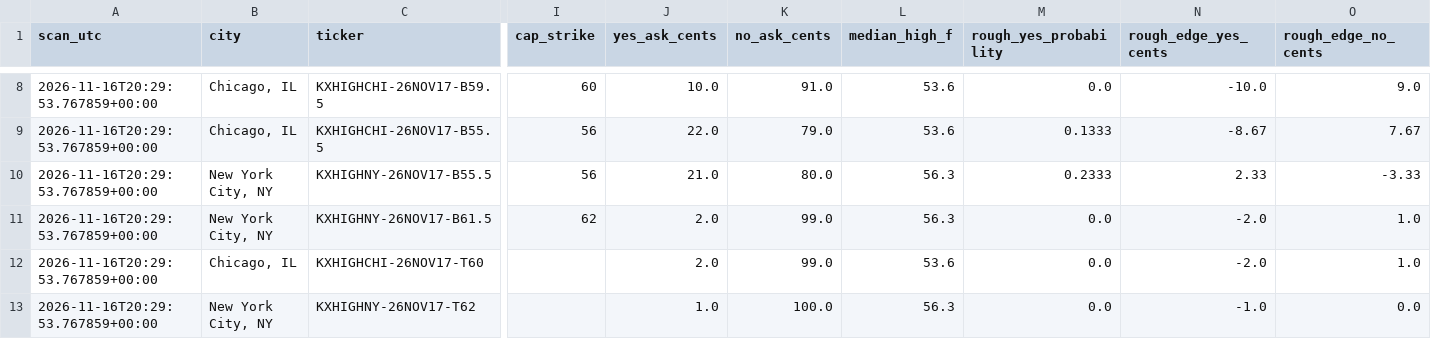
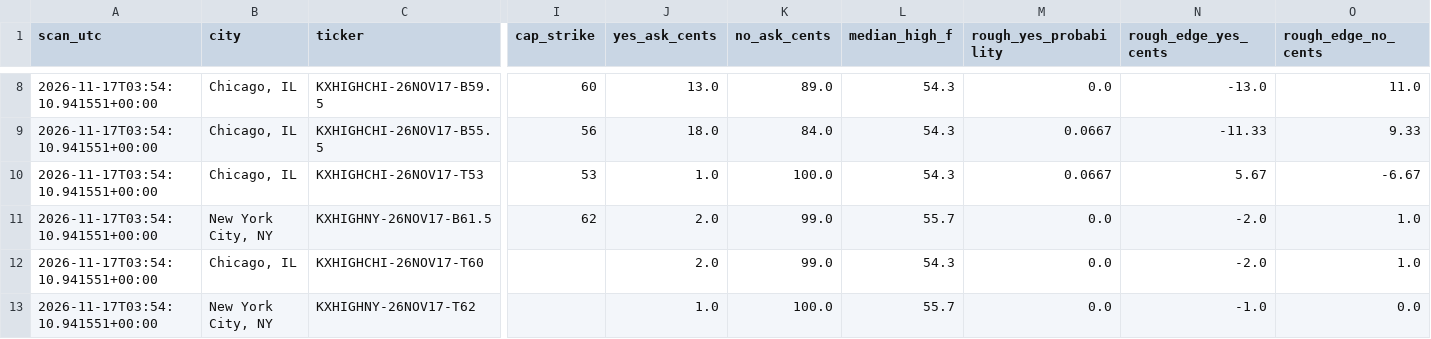
Before and after one commit to hpsyntheticoilsusa-gif/kalshi-ai-paper-trader, a CSV file: data/weather_candidates.csv, drawn as a sheet; only a part is shown, gaps mark what is left out; removed rows and columns are numbered as before the commit, all else as after; rows hold the shown columns only; the diff covers the shown part only; the diff names each change by its address in the sheet, - before the commit and + after, or states it on an @@ line.

```diff
--- a/data/weather_candidates.csv
+++ b/data/weather_candidates.csv
-A8:A9 (scan_utc): 2026-11-16T20:29:53.767859+00:00
+A8:A9 (scan_utc): 2026-11-17T03:54:10.941551+00:00
-J8 (yes_ask_cents): 10.0
+J8 (yes_ask_cents): 13.0
-K8 (no_ask_cents): 91.0
+K8 (no_ask_cents): 89.0
-L8:L9 (median_high_f): 53.6
+L8:L9 (median_high_f): 54.3
-N8 (rough_edge_yes_cents): -10.0
+N8 (rough_edge_yes_cents): -13.0
-O8 (rough_edge_no_cents): 9.0
+O8 (rough_edge_no_cents): 11.0
-J9 (yes_ask_cents): 22.0
+J9 (yes_ask_cents): 18.0
-K9 (no_ask_cents): 79.0
+K9 (no_ask_cents): 84.0
-M9 (rough_yes_probability): 0.1333
+M9 (rough_yes_probability): 0.0667
-N9 (rough_edge_yes_cents): -8.67
+N9 (rough_edge_yes_cents): -11.33
-O9 (rough_edge_no_cents): 7.67
+O9 (rough_edge_no_cents): 9.33
-row 10: 2026-11-16T20:29:53.767859+00:00 | New York City, NY | KXHIGHNY-26NOV17-B55.5 | 56 | 21.0 | 80.0 | 56.3 | 0.2333 | 2.33 | -3.33
+row 10: 2026-11-17T03:54:10.941551+00:00 | Chicago, IL | KXHIGHCHI-26NOV17-T53 | 53 | 1.0 | 100.0 | 54.3 | 0.0667 | 5.67 | -6.67
-A11:A13 (scan_utc): 2026-11-16T20:29:53.767859+00:00
+A11:A13 (scan_utc): 2026-11-17T03:54:10.941551+00:00
-L11 (median_high_f): 56.3
+L11 (median_high_f): 55.7
-L12 (median_high_f): 53.6
+L12 (median_high_f): 54.3
-L13 (median_high_f): 56.3
+L13 (median_high_f): 55.7
```
Also changed, not shown: 1 added row, 1 removed row and 34 edited cells elsewhere in this file, data/nba_forward_predictions.csv, data/weather_outcomes.csv, 19 other files.
